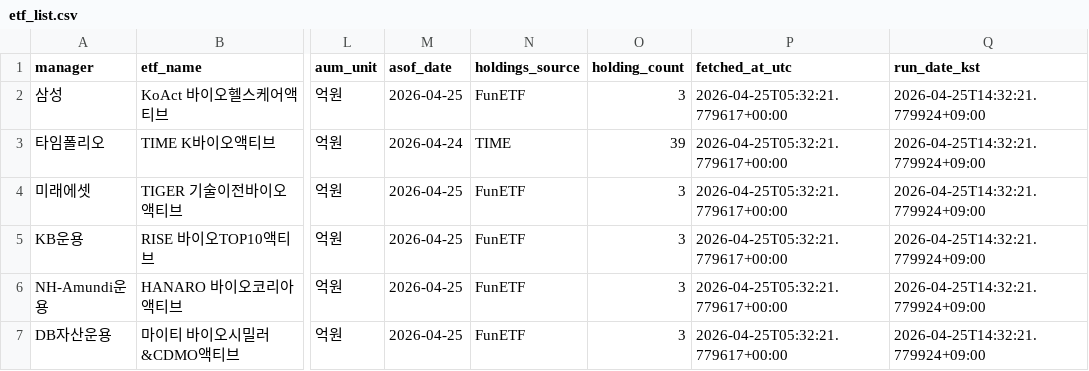
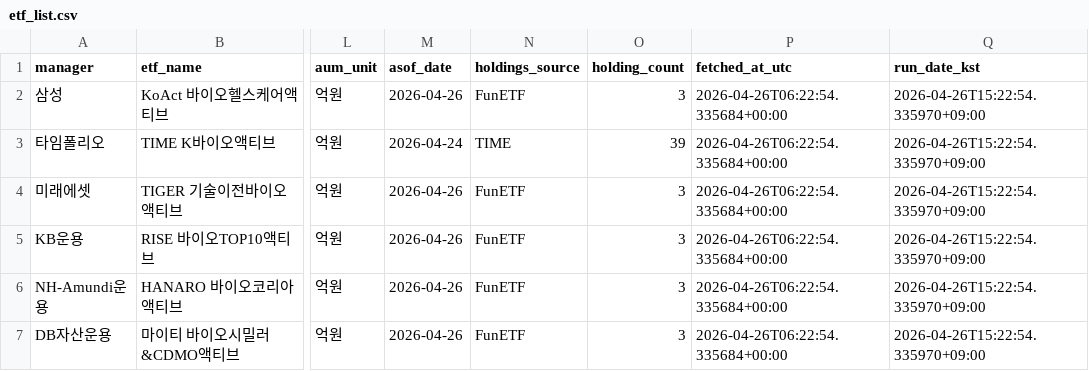
Before and after one commit to jykim4846/etf_check, a CSV file: data/etf_list.csv, drawn as a sheet; only a part is shown, gaps mark what is left out; the diff names each change by its address in the sheet, - before the commit and + after, or states it on an @@ line.

```diff
--- a/data/etf_list.csv
+++ b/data/etf_list.csv
-M2 (asof_date): 2026-04-25
+M2 (asof_date): 2026-04-26
-P2:P7 (fetched_at_utc): 2026-04-25T05:32:21.779617+00:00
+P2:P7 (fetched_at_utc): 2026-04-26T06:22:54.335684+00:00
-Q2:Q7 (run_date_kst): 2026-04-25T14:32:21.779924+09:00
+Q2:Q7 (run_date_kst): 2026-04-26T15:22:54.335970+09:00
-M4:M7 (asof_date): 2026-04-25
+M4:M7 (asof_date): 2026-04-26
```
Also changed, not shown: data/holding_changes.csv, 9 other files.
